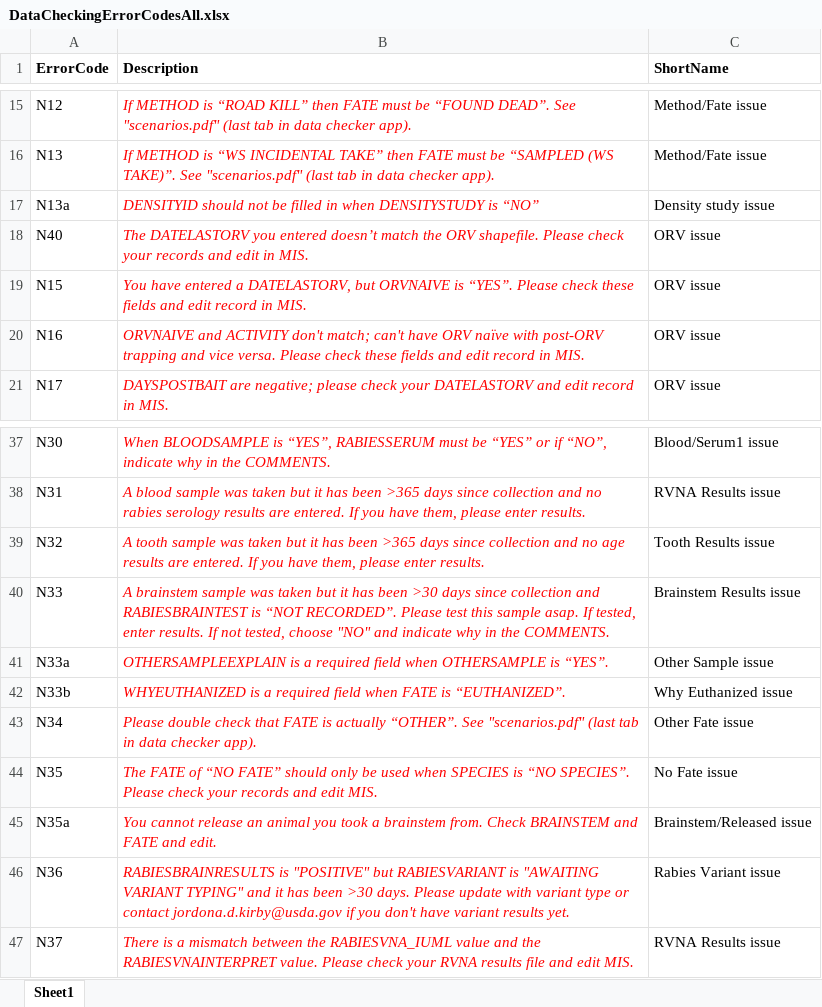
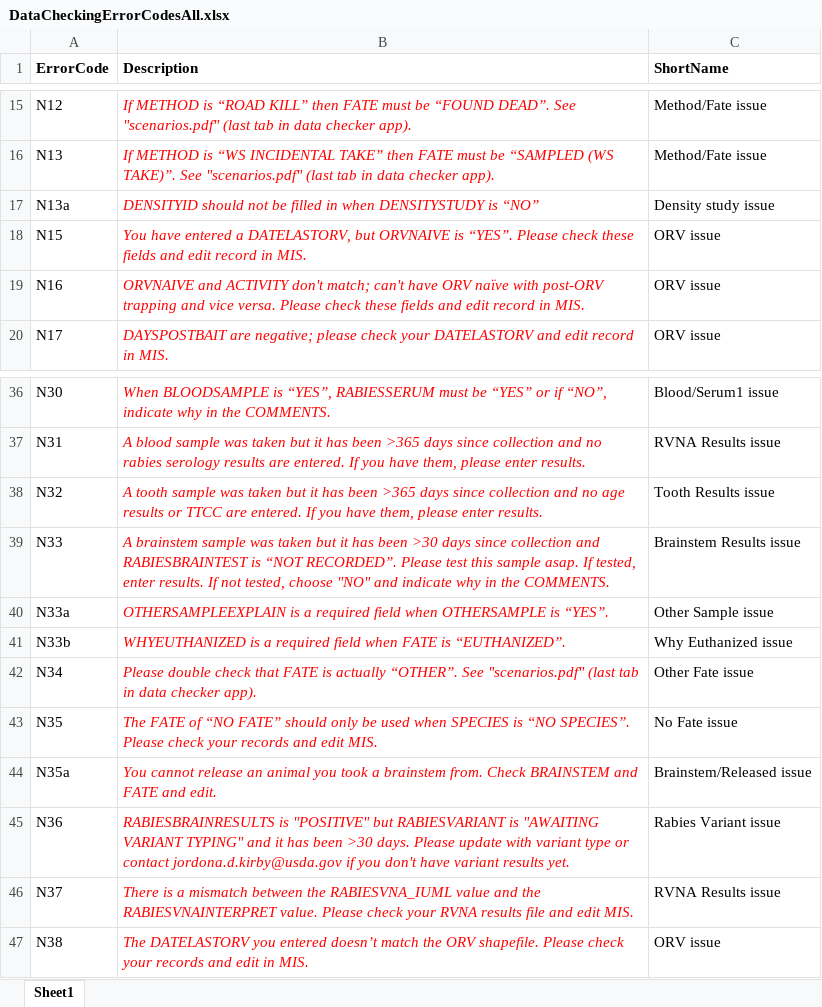
Before and after one commit to AmyJDavis/NRMP_Historic_Data_Checker, an Excel workbook: www/DataCheckingErrorCodesAll.xlsx, sheet Sheet1, drawn as a sheet; only a part is shown, gaps mark what is left out; values as stored, in another font and other column widths than the file's, no borders; removed rows and columns are numbered as before the commit, all else as after; the diff names each change by its address in the sheet, - before the commit and + after, or states it on an @@ line.

```diff
--- a/www/DataCheckingErrorCodesAll.xlsx (sheet Sheet1)
+++ b/www/DataCheckingErrorCodesAll.xlsx (sheet Sheet1)
-row 18: N40 | The DATELASTORV you entered doesn’t match the ORV shapefile. Please check your records and edit in MIS. | ORV issue
-B38 (Description): …age results are entered.…
+B38 (Description): …age results or TTCC are entered.…
+row 47: N38 | The DATELASTORV you entered doesn’t match the ORV shapefile. Please check your records and edit in MIS. | ORV issue
```
Also changed, not shown: 3 other files.
